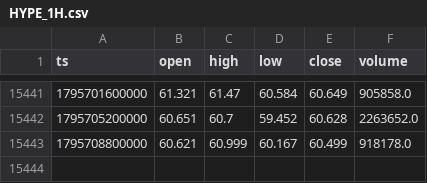
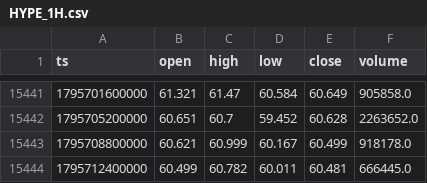
Before and after one commit to zqvo04/fabletradebot, a CSV file: live_data/HYPE_1H.csv, drawn as a sheet; only a part is shown, gaps mark what is left out.

```diff
--- a/live_data/HYPE_1H.csv
+++ b/live_data/HYPE_1H.csv
@@ -15443 +15443,2 @@ ts,open,high,low,close,volume
 1795708800000,60.621,60.999,60.167,60.499,918178.0
+1795712400000,60.499,60.782,60.011,60.481,666445.0
```
Also changed, not shown: live_data/ONDO_1H.csv, 8 other files.
